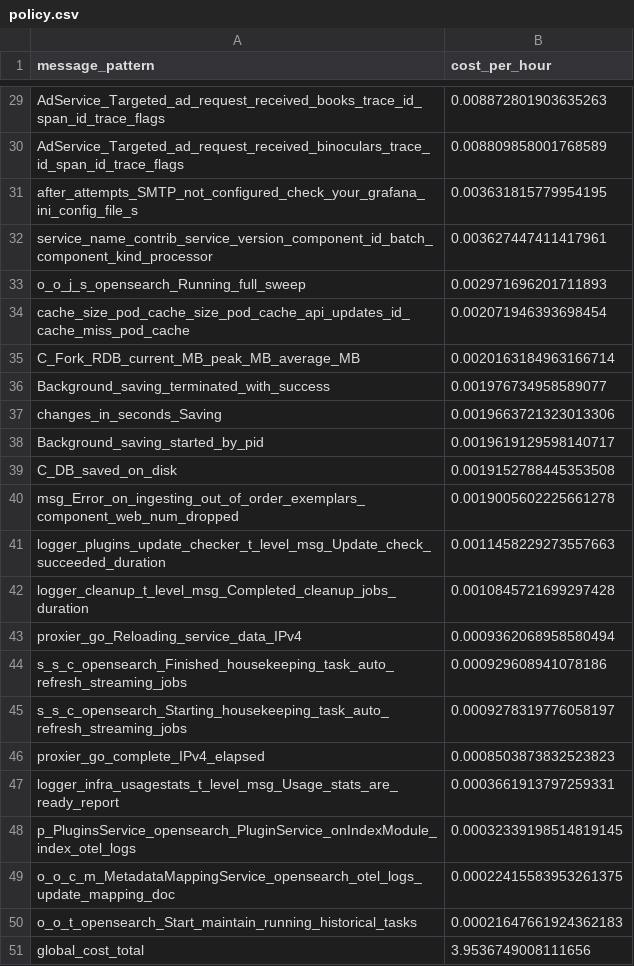
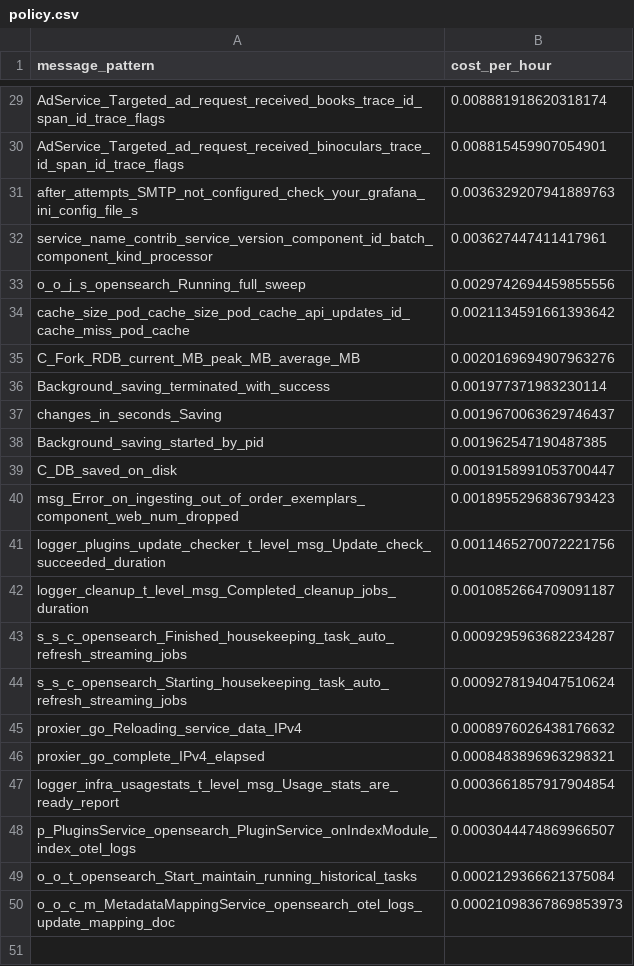
Before and after one commit to log-10x/gitops-demo, a CSV file: lookups/policy.csv, drawn as a sheet; only a part is shown, gaps mark what is left out; removed rows and columns are numbered as before the commit, all else as after; the diff covers the shown part only; the diff names each change by its address in the sheet, - before the commit and + after, or states it on an @@ line.

```diff
--- a/lookups/policy.csv
+++ b/lookups/policy.csv
-B29 (cost_per_hour): 0.008872801903635263
+B29 (cost_per_hour): 0.008881918620318174
-B30 (cost_per_hour): 0.008809858001768589
+B30 (cost_per_hour): 0.008815459907054901
-B31 (cost_per_hour): 0.003631815779954195
+B31 (cost_per_hour): 0.0036329207941889763
-B33 (cost_per_hour): 0.002971696201711893
+B33 (cost_per_hour): 0.0029742694459855556
-B34 (cost_per_hour): 0.002071946393698454
+B34 (cost_per_hour): 0.0021134591661393642
-B35 (cost_per_hour): 0.0020163184963166714
+B35 (cost_per_hour): 0.0020169694907963276
-B36 (cost_per_hour): 0.001976734958589077
+B36 (cost_per_hour): 0.001977371983230114
-B37 (cost_per_hour): 0.0019663721323013306
+B37 (cost_per_hour): 0.0019670063629746437
-B38 (cost_per_hour): 0.0019619129598140717
+B38 (cost_per_hour): 0.001962547190487385
-B39 (cost_per_hour): 0.0019152788445353508
+B39 (cost_per_hour): 0.0019158991053700447
-B40 (cost_per_hour): 0.0019005602225661278
+B40 (cost_per_hour): 0.0018955296836793423
-B41 (cost_per_hour): 0.0011458229273557663
+B41 (cost_per_hour): 0.0011465270072221756
-B42 (cost_per_hour): 0.0010845721699297428
+B42 (cost_per_hour): 0.0010852664709091187
-row 43: proxier_go_Reloading_service_data_IPv4 | 0.0009362068958580494
-B43 (cost_per_hour): 0.000929608941078186
+B43 (cost_per_hour): 0.0009295963682234287
-B44 (cost_per_hour): 0.0009278319776058197
+B44 (cost_per_hour): 0.0009278194047510624
+row 45: proxier_go_Reloading_service_data_IPv4 | 0.0008976026438176632
-B46 (cost_per_hour): 0.0008503873832523823
+B46 (cost_per_hour): 0.0008483896963298321
-B47 (cost_per_hour): 0.0003661913797259331
+B47 (cost_per_hour): 0.0003661857917904854
-B48 (cost_per_hour): 0.00032339198514819145
+B48 (cost_per_hour): 0.0003044474869966507
-row 49: o_o_c_m_MetadataMappingService_opensearch_otel_logs_update_mapping_doc | 0.00022415583953261375
-B49 (cost_per_hour): 0.00021647661924362183
+B49 (cost_per_hour): 0.0002129366621375084
-row 51: global_cost_total | 3.9536749008111656
+row 50: o_o_c_m_MetadataMappingService_opensearch_otel_logs_update_mapping_doc | 0.00021098367869853973
```
Also changed, not shown: 26 edited cells elsewhere in this file.
